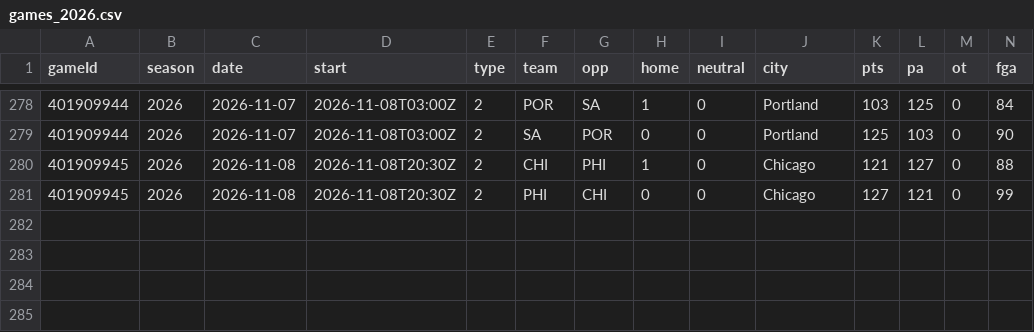
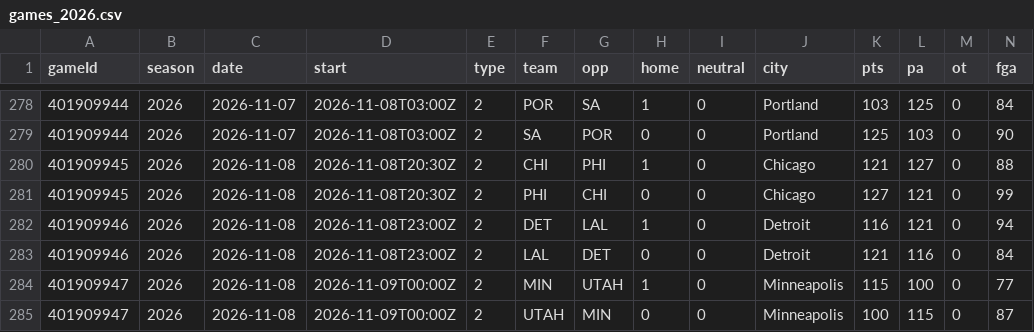
Before and after one commit to Johnbrick123/nba-unders, a CSV file: backtest/data/games_2026.csv, drawn as a sheet; only a part is shown, gaps mark what is left out; rows hold the shown columns only; the diff names each change by its address in the sheet, - before the commit and + after, or states it on an @@ line.

```diff
--- a/backtest/data/games_2026.csv
+++ b/backtest/data/games_2026.csv
+row 282: 401909946 | 2026 | 2026-11-08 | 2026-11-08T23:00Z | 2 | DET | LAL | 1 | 0 | Detroit | 116 | 121 | 0 | 94
+row 283: 401909946 | 2026 | 2026-11-08 | 2026-11-08T23:00Z | 2 | LAL | DET | 0 | 0 | Detroit | 121 | 116 | 0 | 84
+row 284: 401909947 | 2026 | 2026-11-08 | 2026-11-09T00:00Z | 2 | MIN | UTAH | 1 | 0 | Minneapolis | 115 | 100 | 0 | 77
+row 285: 401909947 | 2026 | 2026-11-08 | 2026-11-09T00:00Z | 2 | UTAH | MIN | 0 | 0 | Minneapolis | 100 | 115 | 0 | 87
```
Also changed, not shown: backtest/data/players_2026.csv, monitor/log_2026-27.csv, 4 other files.
